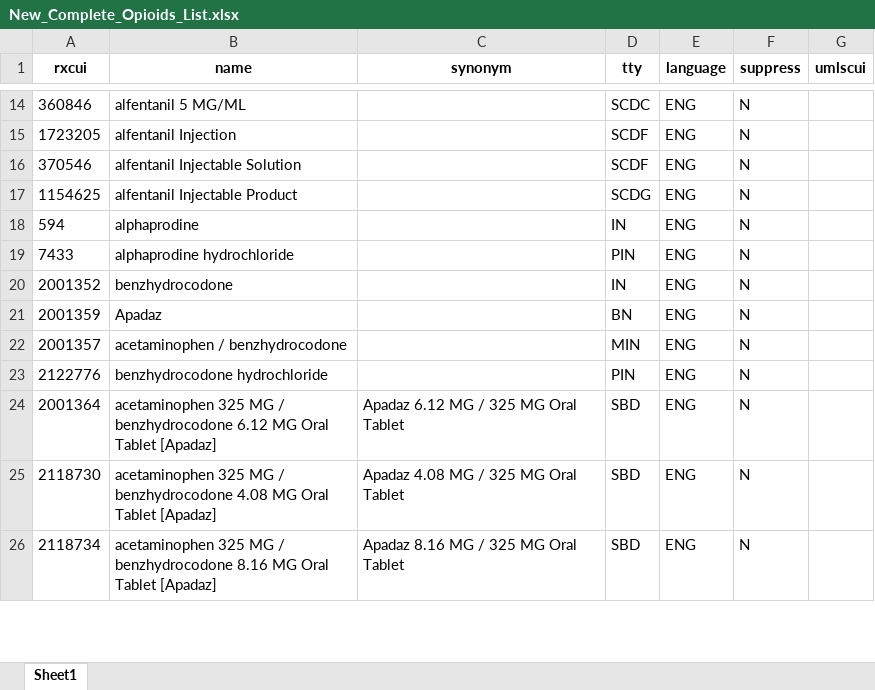
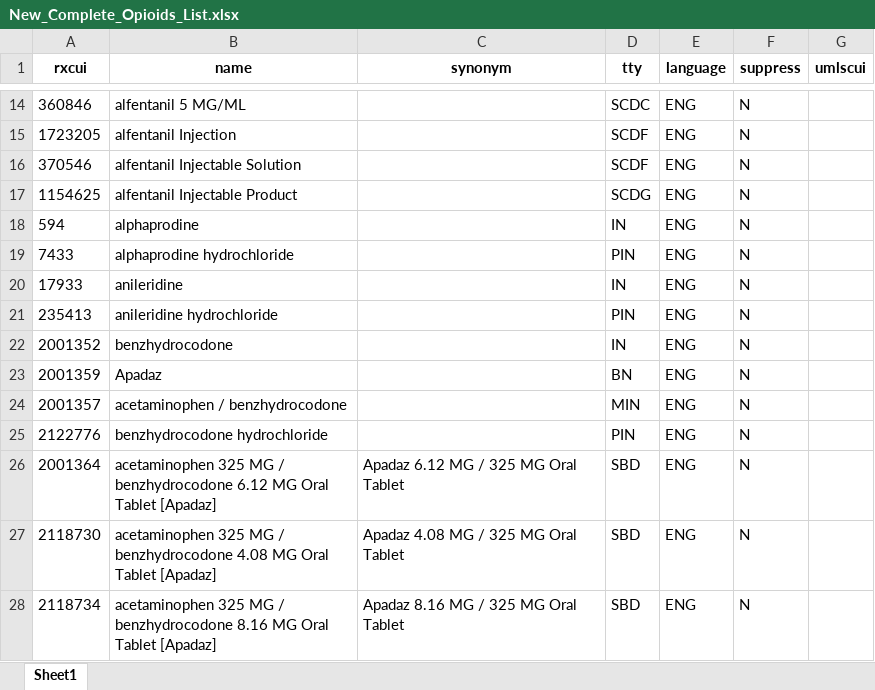
Before and after one commit to danielhmendoza01/Automatic_Code_Sets, an Excel workbook: New_Complete_Opioids_List.xlsx, sheet Sheet1, drawn as a sheet; only a part is shown, gaps mark what is left out; values as stored, in another font and other column widths than the file's, no borders; the diff covers the shown part only; the diff names each change by its address in the sheet, - before the commit and + after, or states it on an @@ line.

```diff
--- a/New_Complete_Opioids_List.xlsx (sheet Sheet1)
+++ b/New_Complete_Opioids_List.xlsx (sheet Sheet1)
+row 20: 17933 | anileridine |  | IN | ENG | N
+row 21: 235413 | anileridine hydrochloride |  | PIN | ENG | N
```
Also changed, not shown: 21 added rows elsewhere in this sheet, Evaluation.xlsx, Opioids_Comparison.xlsx, 9 other files.
